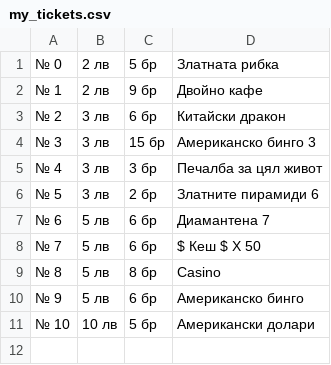
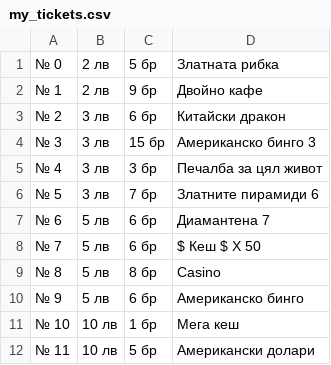
Before and after one commit to davidgeorgiev/lottery_tickets_log_history_files, a CSV file: my_tickets.csv, drawn as a sheet.

```diff
--- a/my_tickets.csv
+++ b/my_tickets.csv
@@ -5,3 +5,3 @@
 № 4	3 лв	3 бр	Печалба за цял живот	
-№ 5	3 лв	2 бр	Златните пирамиди 6
+№ 5	3 лв	7 бр	Златните пирамиди 6	
 № 6	5 лв	6 бр	Диамантена 7	
@@ -10,2 +10,3 @@
 № 9	5 лв	6 бр	Американско бинго	
-№ 10	10 лв	5 бр	Американски долари	
+№ 10	10 лв	1 бр	Мега кеш
+№ 11	10 лв	5 бр	Американски долари	
```
Also changed, not shown: 1 other file.
